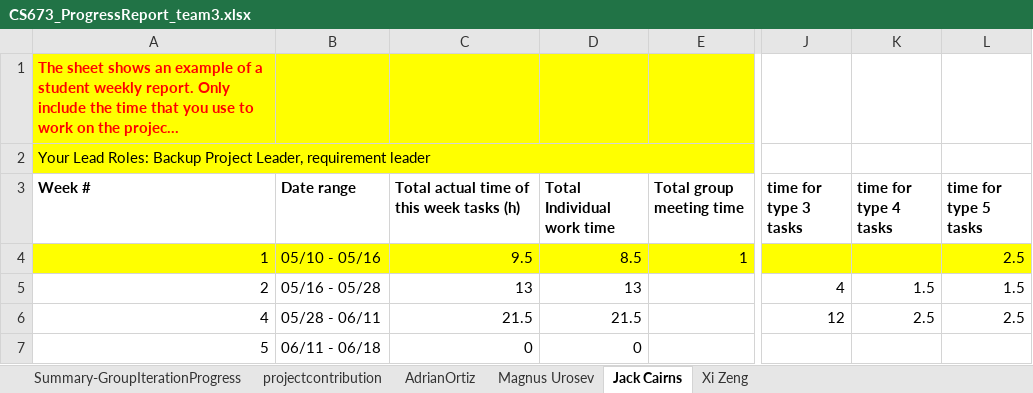
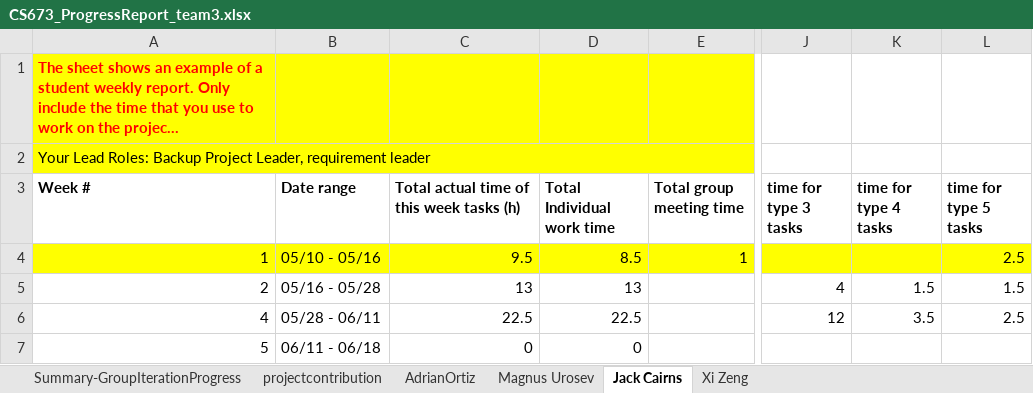
Before and after one commit to BUMETCS673/cs673se_sum1_24_team_3, an Excel workbook: doc/CS673_ProgressReport_team3.xlsx, sheet Jack Cairns, drawn as a sheet; only a part is shown, gaps mark what is left out; long unchanged cells end in …; values as stored, in another font and other column widths than the file's, no borders; charts and pictures not drawn; the diff names each change by its address in the sheet, - before the commit and + after, or states it on an @@ line.

```diff
--- a/doc/CS673_ProgressReport_team3.xlsx (sheet Jack Cairns)
+++ b/doc/CS673_ProgressReport_team3.xlsx (sheet Jack Cairns)
-C6: 21.5
+C6: 22.5
-D6 (Total Individual work time): 21.5
+D6 (Total Individual work time): 22.5
-K6 (time for type 4 tasks): 2.5
+K6 (time for type 4 tasks): 3.5
```
Also changed, not shown: sheet Xi Zeng, sheet projectcontribution, sheet Magnus Urosev, sheet Summary-GroupIterationProgress, doc/CS673_SPPP_RiskManagement.xlsx, 4 other files.
